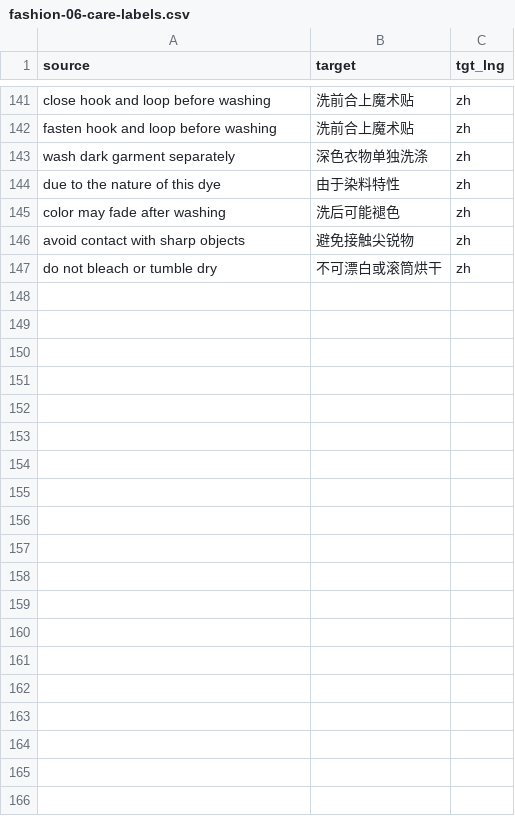
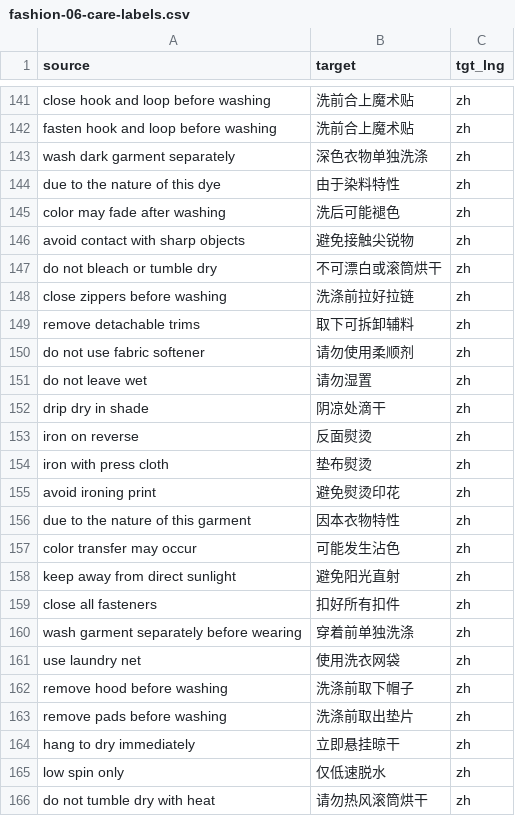
Before and after one commit to sck03407/PDFTranslate, a CSV file: PDFMathTranslate-next/pdf2zh_next/assets/glossaries/fashion-06-care-labels.csv, drawn as a sheet; only a part is shown, gaps mark what is left out; the diff covers the shown part only; the diff names each change by its address in the sheet, - before the commit and + after, or states it on an @@ line.

```diff
--- a/PDFMathTranslate-next/pdf2zh_next/assets/glossaries/fashion-06-care-labels.csv
+++ b/PDFMathTranslate-next/pdf2zh_next/assets/glossaries/fashion-06-care-labels.csv
+row 148: close zippers before washing | 洗涤前拉好拉链 | zh
+row 149: remove detachable trims | 取下可拆卸辅料 | zh
+row 150: do not use fabric softener | 请勿使用柔顺剂 | zh
+row 151: do not leave wet | 请勿湿置 | zh
+row 152: drip dry in shade | 阴凉处滴干 | zh
+row 153: iron on reverse | 反面熨烫 | zh
+row 154: iron with press cloth | 垫布熨烫 | zh
+row 155: avoid ironing print | 避免熨烫印花 | zh
+row 156: due to the nature of this garment | 因本衣物特性 | zh
+row 157: color transfer may occur | 可能发生沾色 | zh
+row 158: keep away from direct sunlight | 避免阳光直射 | zh
+row 159: close all fasteners | 扣好所有扣件 | zh
+row 160: wash garment separately before wearing | 穿着前单独洗涤 | zh
+row 161: use laundry net | 使用洗衣网袋 | zh
+row 162: remove hood before washing | 洗涤前取下帽子 | zh
+row 163: remove pads before washing | 洗涤前取出垫片 | zh
+row 164: hang to dry immediately | 立即悬挂晾干 | zh
+row 165: low spin only | 仅低速脱水 | zh
+row 166: do not tumble dry with heat | 请勿热风滚筒烘干 | zh
```
Also changed, not shown: 45 added rows elsewhere in this file, PDFMathTranslate-next/pdf2zh_next/assets/glossaries/fashion-01-garment-parts.csv, PDFMathTranslate-next/pdf2zh_next/assets/glossaries/fashion-02-measurements.csv, 15 other files.
